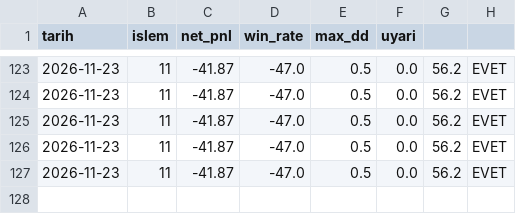
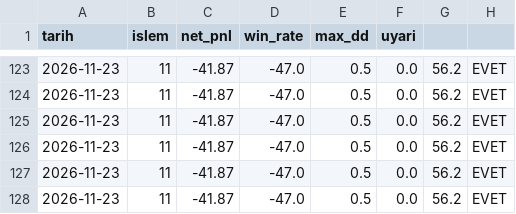
Before and after one commit to hakansazci01/hsc-borsa-analiz, a CSV file: monthly_backtest.csv, drawn as a sheet; only a part is shown, gaps mark what is left out.

```diff
--- a/monthly_backtest.csv
+++ b/monthly_backtest.csv
@@ -127 +127,2 @@
 2026-11-23,11,-41.87,-47.0,0.5,0.0,56.2,EVET
+2026-11-23,11,-41.87,-47.0,0.5,0.0,56.2,EVET
```
Also changed, not shown: manual_log.csv, params_history.csv, 1 other file.
